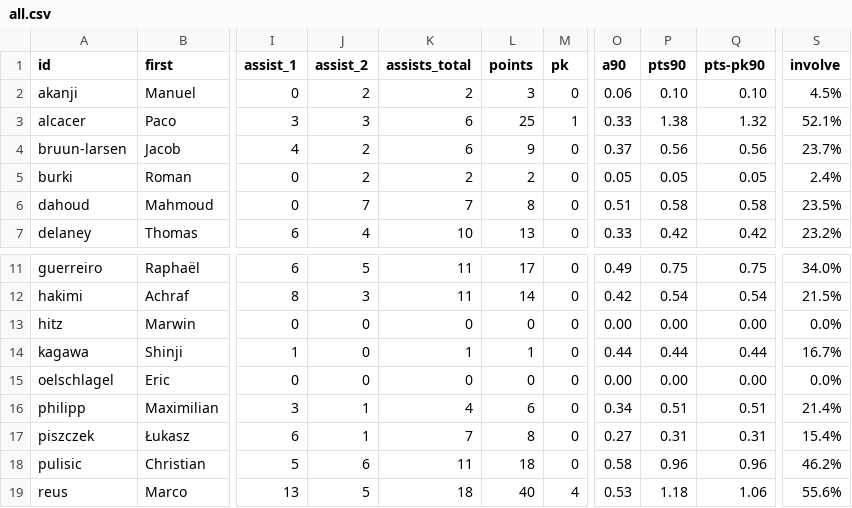
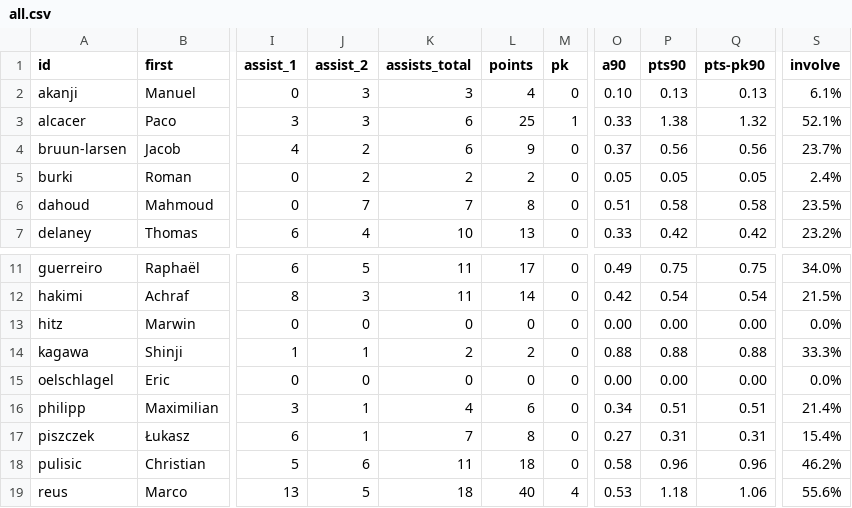
Before and after one commit to adarowski/bvb, a CSV file: _data/stats-2018-2019/all.csv, drawn as a sheet; only a part is shown, gaps mark what is left out; the diff names each change by its address in the sheet, - before the commit and + after, or states it on an @@ line.

```diff
--- a/_data/stats-2018-2019/all.csv
+++ b/_data/stats-2018-2019/all.csv
-J2 (assist_2): 2
+J2 (assist_2): 3
-K2 (assists_total): 2
+K2 (assists_total): 3
-L2 (points): 3
+L2 (points): 4
-O2 (a90): 0.06
+O2 (a90): 0.10
-P2 (pts90): 0.10
+P2 (pts90): 0.13
-Q2 (pts-pk90): 0.10
+Q2 (pts-pk90): 0.13
-S2 (involve): 4.5%
+S2 (involve): 6.1%
-J14 (assist_2): 0
+J14 (assist_2): 1
-K14 (assists_total): 1
+K14 (assists_total): 2
-L14 (points): 1
+L14 (points): 2
-O14 (a90): 0.44
+O14 (a90): 0.88
-P14 (pts90): 0.44
+P14 (pts90): 0.88
-Q14 (pts-pk90): 0.44
+Q14 (pts-pk90): 0.88
-S14 (involve): 16.7%
+S14 (involve): 33.3%
```
Also changed, not shown: _data/stats-2018-2019/cup.csv, _data/stats-2018-2019/goals.csv, 2 other files.
